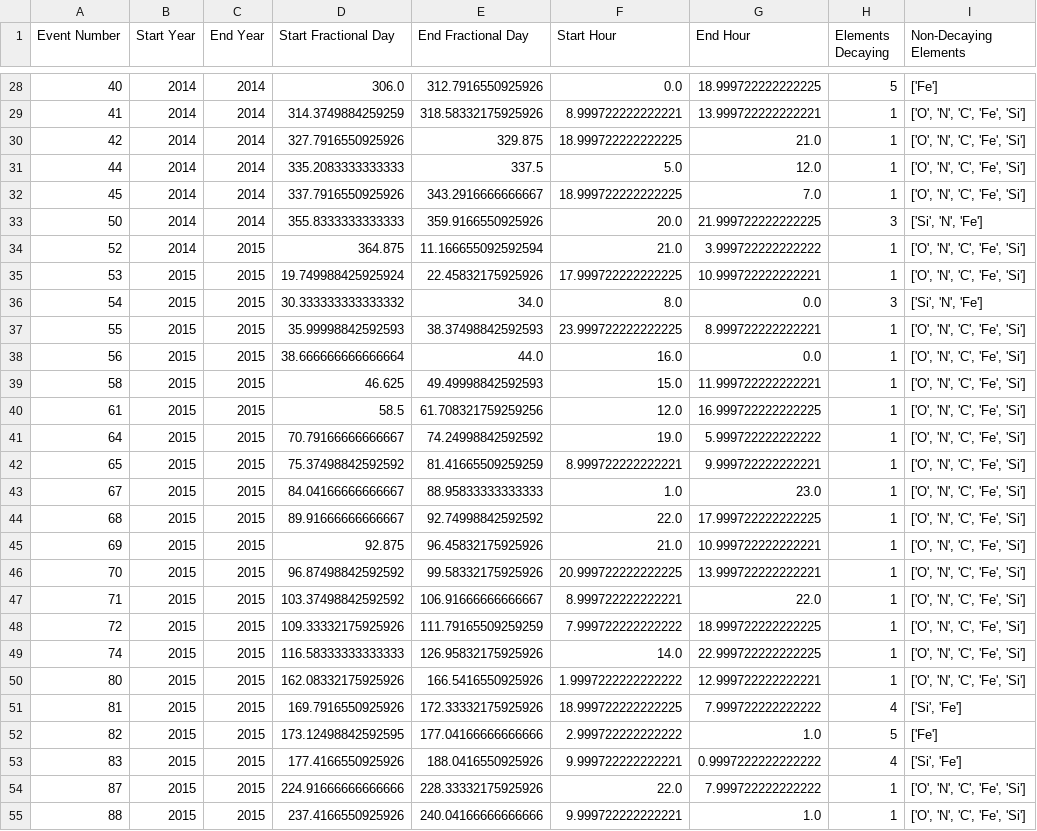
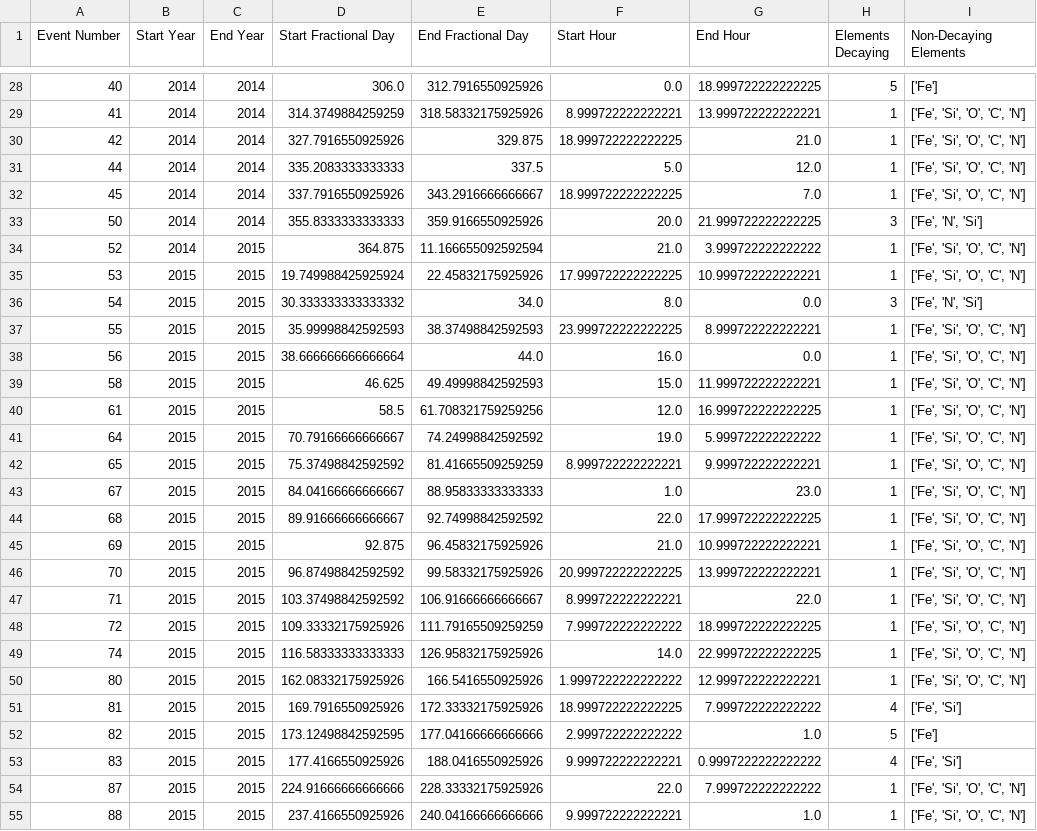
Before and after one commit to jsz-05/jsz-solarep-ml, a CSV file: transformed_data/uncleaned_decay_events_14.csv, drawn as a sheet; only a part is shown, gaps mark what is left out; the diff covers the shown part only.

```diff
--- a/transformed_data/uncleaned_decay_events_14.csv
+++ b/transformed_data/uncleaned_decay_events_14.csv
@@ -28,28 +28,28 @@ Event Number,Start Year,End Year,Start Fractional Day,End Fractional Day,Start H
 40,2014,2014,306.0,312.7916550925926,0.0,18.999722222222225,5,['Fe']
-41,2014,2014,314.3749884259259,318.58332175925926,8.999722222222221,13.999722222222221,1,"['O', 'N', 'C', 'Fe', 'Si']"
-42,2014,2014,327.7916550925926,329.875,18.999722222222225,21.0,1,"['O', 'N', 'C', 'Fe', 'Si']"
-44,2014,2014,335.2083333333333,337.5,5.0,12.0,1,"['O', 'N', 'C', 'Fe', 'Si']"
-45,2014,2014,337.7916550925926,343.2916666666667,18.999722222222225,7.0,1,"['O', 'N', 'C', 'Fe', 'Si']"
-50,2014,2014,355.8333333333333,359.9166550925926,20.0,21.999722222222225,3,"['Si', 'N', 'Fe']"
-52,2014,2015,364.875,11.166655092592594,21.0,3.999722222222222,1,"['O', 'N', 'C', 'Fe', 'Si']"
-53,2015,2015,19.749988425925924,22.45832175925926,17.999722222222225,10.999722222222221,1,"['O', 'N', 'C', 'Fe', 'Si']"
-54,2015,2015,30.333333333333332,34.0,8.0,0.0,3,"['Si', 'N', 'Fe']"
-55,2015,2015,35.99998842592593,38.37498842592593,23.999722222222225,8.999722222222221,1,"['O', 'N', 'C', 'Fe', 'Si']"
-56,2015,2015,38.666666666666664,44.0,16.0,0.0,1,"['O', 'N', 'C', 'Fe', 'Si']"
-58,2015,2015,46.625,49.49998842592593,15.0,11.999722222222221,1,"['O', 'N', 'C', 'Fe', 'Si']"
-61,2015,2015,58.5,61.708321759259256,12.0,16.999722222222225,1,"['O', 'N', 'C', 'Fe', 'Si']"
-64,2015,2015,70.79166666666667,74.24998842592592,19.0,5.999722222222222,1,"['O', 'N', 'C', 'Fe', 'Si']"
-65,2015,2015,75.37498842592592,81.41665509259259,8.999722222222221,9.999722222222221,1,"['O', 'N', 'C', 'Fe', 'Si']"
-67,2015,2015,84.04166666666667,88.95833333333333,1.0,23.0,1,"['O', 'N', 'C', 'Fe', 'Si']"
-68,2015,2015,89.91666666666667,92.74998842592592,22.0,17.999722222222225,1,"['O', 'N', 'C', 'Fe', 'Si']"
-69,2015,2015,92.875,96.45832175925926,21.0,10.999722222222221,1,"['O', 'N', 'C', 'Fe', 'Si']"
-70,2015,2015,96.87498842592592,99.58332175925926,20.999722222222225,13.999722222222221,1,"['O', 'N', 'C', 'Fe', 'Si']"
-71,2015,2015,103.37498842592592,106.91666666666667,8.999722222222221,22.0,1,"['O', 'N', 'C', 'Fe', 'Si']"
-72,2015,2015,109.33332175925926,111.79165509259259,7.999722222222222,18.999722222222225,1,"['O', 'N', 'C', 'Fe', 'Si']"
-74,2015,2015,116.58333333333333,126.95832175925926,14.0,22.999722222222225,1,"['O', 'N', 'C', 'Fe', 'Si']"
-80,2015,2015,162.08332175925926,166.5416550925926,1.9997222222222222,12.999722222222221,1,"['O', 'N', 'C', 'Fe', 'Si']"
-81,2015,2015,169.7916550925926,172.33332175925926,18.999722222222225,7.999722222222222,4,"['Si', 'Fe']"
+41,2014,2014,314.3749884259259,318.58332175925926,8.999722222222221,13.999722222222221,1,"['Fe', 'Si', 'O', 'C', 'N']"
+42,2014,2014,327.7916550925926,329.875,18.999722222222225,21.0,1,"['Fe', 'Si', 'O', 'C', 'N']"
+44,2014,2014,335.2083333333333,337.5,5.0,12.0,1,"['Fe', 'Si', 'O', 'C', 'N']"
+45,2014,2014,337.7916550925926,343.2916666666667,18.999722222222225,7.0,1,"['Fe', 'Si', 'O', 'C', 'N']"
+50,2014,2014,355.8333333333333,359.9166550925926,20.0,21.999722222222225,3,"['Fe', 'N', 'Si']"
+52,2014,2015,364.875,11.166655092592594,21.0,3.999722222222222,1,"['Fe', 'Si', 'O', 'C', 'N']"
+53,2015,2015,19.749988425925924,22.45832175925926,17.999722222222225,10.999722222222221,1,"['Fe', 'Si', 'O', 'C', 'N']"
+54,2015,2015,30.333333333333332,34.0,8.0,0.0,3,"['Fe', 'N', 'Si']"
+55,2015,2015,35.99998842592593,38.37498842592593,23.999722222222225,8.999722222222221,1,"['Fe', 'Si', 'O', 'C', 'N']"
+56,2015,2015,38.666666666666664,44.0,16.0,0.0,1,"['Fe', 'Si', 'O', 'C', 'N']"
+58,2015,2015,46.625,49.49998842592593,15.0,11.999722222222221,1,"['Fe', 'Si', 'O', 'C', 'N']"
+61,2015,2015,58.5,61.708321759259256,12.0,16.999722222222225,1,"['Fe', 'Si', 'O', 'C', 'N']"
+64,2015,2015,70.79166666666667,74.24998842592592,19.0,5.999722222222222,1,"['Fe', 'Si', 'O', 'C', 'N']"
+65,2015,2015,75.37498842592592,81.41665509259259,8.999722222222221,9.999722222222221,1,"['Fe', 'Si', 'O', 'C', 'N']"
+67,2015,2015,84.04166666666667,88.95833333333333,1.0,23.0,1,"['Fe', 'Si', 'O', 'C', 'N']"
+68,2015,2015,89.91666666666667,92.74998842592592,22.0,17.999722222222225,1,"['Fe', 'Si', 'O', 'C', 'N']"
+69,2015,2015,92.875,96.45832175925926,21.0,10.999722222222221,1,"['Fe', 'Si', 'O', 'C', 'N']"
+70,2015,2015,96.87498842592592,99.58332175925926,20.999722222222225,13.999722222222221,1,"['Fe', 'Si', 'O', 'C', 'N']"
+71,2015,2015,103.37498842592592,106.91666666666667,8.999722222222221,22.0,1,"['Fe', 'Si', 'O', 'C', 'N']"
+72,2015,2015,109.33332175925926,111.79165509259259,7.999722222222222,18.999722222222225,1,"['Fe', 'Si', 'O', 'C', 'N']"
+74,2015,2015,116.58333333333333,126.95832175925926,14.0,22.999722222222225,1,"['Fe', 'Si', 'O', 'C', 'N']"
+80,2015,2015,162.08332175925926,166.5416550925926,1.9997222222222222,12.999722222222221,1,"['Fe', 'Si', 'O', 'C', 'N']"
+81,2015,2015,169.7916550925926,172.33332175925926,18.999722222222225,7.999722222222222,4,"['Fe', 'Si']"
 82,2015,2015,173.12498842592595,177.04166666666666,2.999722222222222,1.0,5,['Fe']
-83,2015,2015,177.4166550925926,188.0416550925926,9.999722222222221,0.9997222222222222,4,"['Si', 'Fe']"
-87,2015,2015,224.91666666666666,228.33332175925926,22.0,7.999722222222222,1,"['O', 'N', 'C', 'Fe', 'Si']"
-88,2015,2015,237.4166550925926,240.04166666666666,9.999722222222221,1.0,1,"['O', 'N', 'C', 'Fe', 'Si']"
+83,2015,2015,177.4166550925926,188.0416550925926,9.999722222222221,0.9997222222222222,4,"['Fe', 'Si']"
+87,2015,2015,224.91666666666666,228.33332175925926,22.0,7.999722222222222,1,"['Fe', 'Si', 'O', 'C', 'N']"
+88,2015,2015,237.4166550925926,240.04166666666666,9.999722222222221,1.0,1,"['Fe', 'Si', 'O', 'C', 'N']"
```
Also changed, not shown: 142 edited cells elsewhere in this file, transformed_data/decay_input_features_2014.csv, transformed_data/filtered_decay_events.csv, 21 other files.
